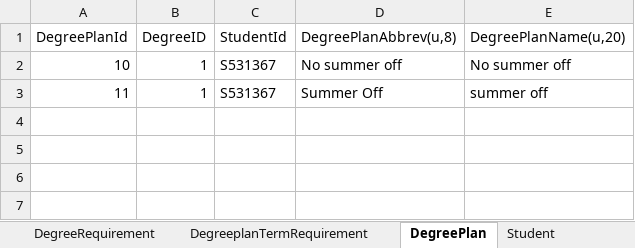
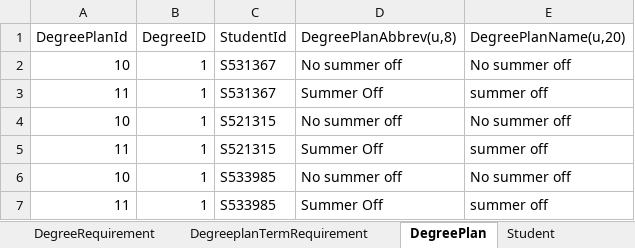
Before and after one commit to dristi-marasini/Team01Repo, an Excel workbook: Docs/DatabaseSamples.xlsx, sheet DegreePlan, drawn as a sheet; values as stored, in another font and other column widths than the file's, no borders; the diff names each change by its address in the sheet, - before the commit and + after, or states it on an @@ line.

Commit message:
Updated the DegreePlan sheet

```diff
--- a/Docs/DatabaseSamples.xlsx (sheet DegreePlan)
+++ b/Docs/DatabaseSamples.xlsx (sheet DegreePlan)
+row 4: 10 | 1 | S521315 | No summer off | No summer off
+row 5: 11 | 1 | S521315 | Summer Off | summer off
+row 6: 10 | 1 | S533985 | No summer off | No summer off
+row 7: 11 | 1 | S533985 | Summer Off | summer off
```
